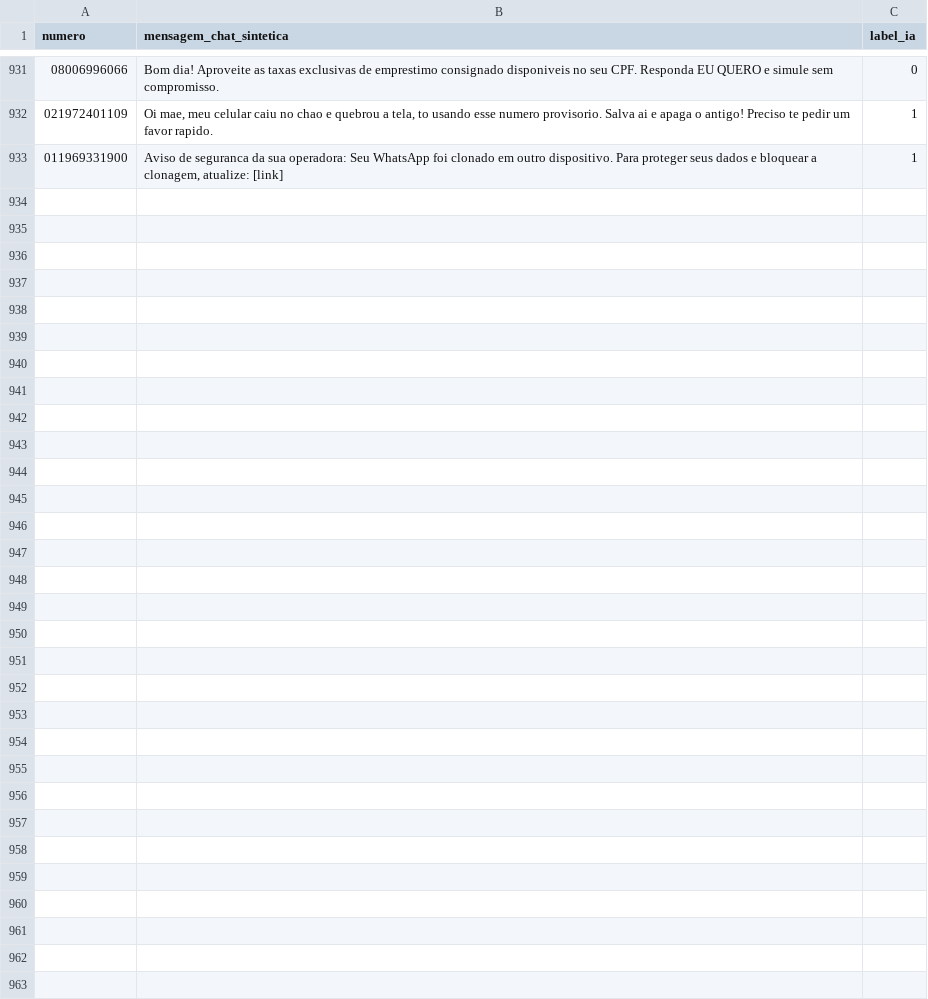
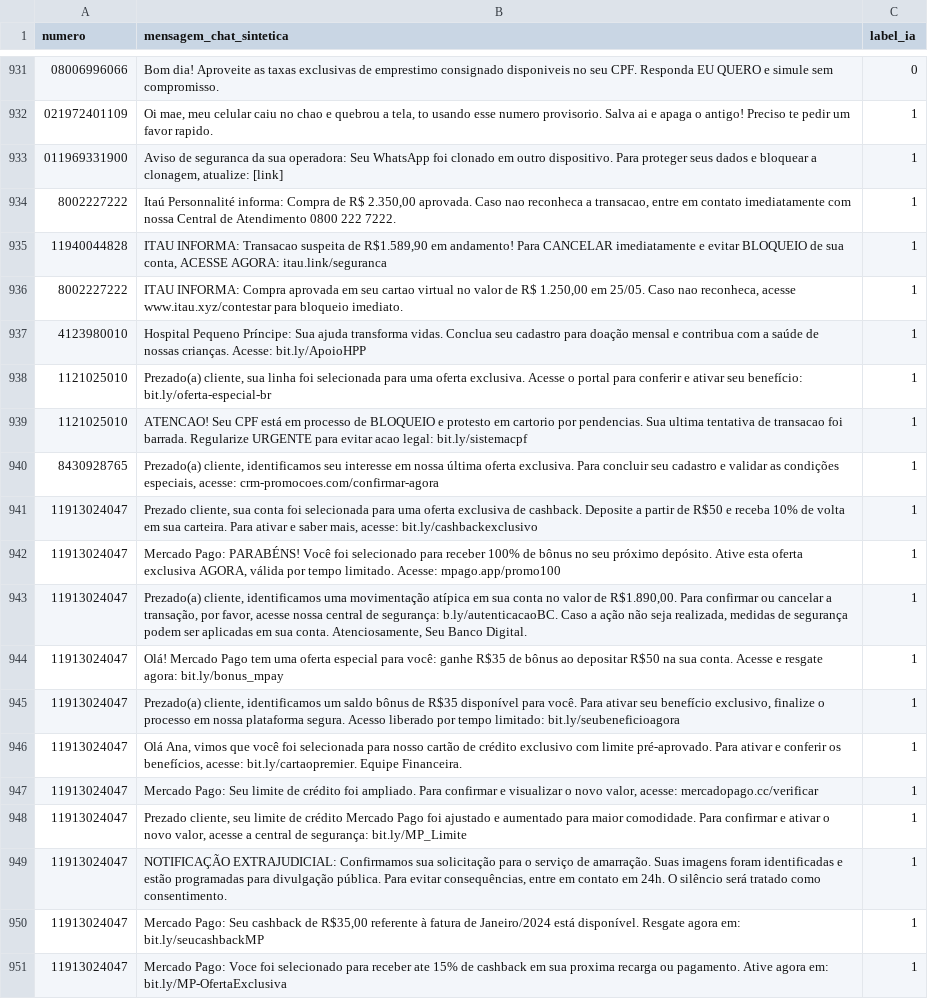
Before and after one commit to Wontsz/TCC-Mitigar-Golpes-Digitais, a CSV file: dataset_mensagens_chat.csv, drawn as a sheet; only a part is shown, gaps mark what is left out.

Commit message:
dataset v2

```diff
--- a/dataset_mensagens_chat.csv
+++ b/dataset_mensagens_chat.csv
@@ -933 +933,19 @@
 011969331900,"Aviso de seguranca da sua operadora: Seu WhatsApp foi clonado em outro dispositivo. Para proteger seus dados e bloquear a clonagem, atualize: [link]",1
+8002227222,"Itaú Personnalité informa: Compra de R$ 2.350,00 aprovada. Caso nao reconheca a transacao, entre em contato imediatamente com nossa Central de Atendimento 0800 222 7222.",1
+11940044828,"ITAU INFORMA: Transacao suspeita de R$1.589,90 em andamento! Para CANCELAR imediatamente e evitar BLOQUEIO de sua conta, ACESSE AGORA: itau.link/seguranca",1
+8002227222,"ITAU INFORMA: Compra aprovada em seu cartao virtual no valor de R$ 1.250,00 em 25/05. Caso nao reconheca, acesse www.itau.xyz/contestar para bloqueio imediato.",1
+4123980010,"Hospital Pequeno Príncipe: Sua ajuda transforma vidas. Conclua seu cadastro para doação mensal e contribua com a saúde de nossas crianças. Acesse: bit.ly/ApoioHPP",1
+1121025010,"Prezado(a) cliente, sua linha foi selecionada para uma oferta exclusiva. Acesse o portal para conferir e ativar seu benefício: bit.ly/oferta-especial-br",1
+1121025010,"ATENCAO! Seu CPF está em processo de BLOQUEIO e protesto em cartorio por pendencias. Sua ultima tentativa de transacao foi barrada. Regularize URGENTE para evitar acao legal: bit.ly/sistemacpf",1
+8430928765,"Prezado(a) cliente, identificamos seu interesse em nossa última oferta exclusiva. Para concluir seu cadastro e validar as condições especiais, acesse: crm-promocoes.com/confirmar-agora",1
+11913024047,"Prezado cliente, sua conta foi selecionada para uma oferta exclusiva de cashback. Deposite a partir de R$50 e receba 10% de volta em sua carteira. Para ativar e saber mais, acesse: bit.ly/cashbackexclusivo",1
+11913024047,"Mercado Pago: PARABÉNS! Você foi selecionado para receber 100% de bônus no seu próximo depósito. Ative esta oferta exclusiva AGORA, válida por tempo limitado. Acesse: mpago.app/promo100",1
+11913024047,"Prezado(a) cliente, identificamos uma movimentação atípica em sua conta no valor de R$1.890,00. Para confirmar ou cancelar a transação, por favor, acesse nossa central de segurança: b.ly/autenticacaoBC. Caso a ação não seja realizada, medidas de segurança podem ser aplicadas em sua conta. Atenciosamente, Seu Banco Digital.",1
+11913024047,"Olá! Mercado Pago tem uma oferta especial para você: ganhe R$35 de bônus ao depositar R$50 na sua conta. Acesse e resgate agora: bit.ly/bonus_mpay",1
+11913024047,"Prezado(a) cliente, identificamos um saldo bônus de R$35 disponível para você. Para ativar seu benefício exclusivo, finalize o processo em nossa plataforma segura. Acesso liberado por tempo limitado: bit.ly/seubeneficioagora",1
+11913024047,"Olá Ana, vimos que você foi selecionada para nosso cartão de crédito exclusivo com limite pré-aprovado. Para ativar e conferir os benefícios, acesse: bit.ly/cartaopremier. Equipe Financeira.",1
+11913024047,"Mercado Pago: Seu limite de crédito foi ampliado. Para confirmar e visualizar o novo valor, acesse: mercadopago.cc/verificar",1
+11913024047,"Prezado cliente, seu limite de crédito Mercado Pago foi ajustado e aumentado para maior comodidade. Para confirmar e ativar o novo valor, acesse a central de segurança: bit.ly/MP_Limite",1
+11913024047,"NOTIFICAÇÃO EXTRAJUDICIAL: Confirmamos sua solicitação para o serviço de amarração. Suas imagens foram identificadas e estão programadas para divulgação pública. Para evitar consequências, entre em contato em 24h. O silêncio será tratado como consentimento.",1
+11913024047,"Mercado Pago: Seu cashback de R$35,00 referente à fatura de Janeiro/2024 está disponível. Resgate agora em: bit.ly/seucashbackMP",1
+11913024047,"Mercado Pago: Voce foi selecionado para receber ate 15% de cashback em sua proxima recarga ou pagamento. Ative agora em: bit.ly/MP-OfertaExclusiva",1
```
Also changed, not shown: 7 other files.
